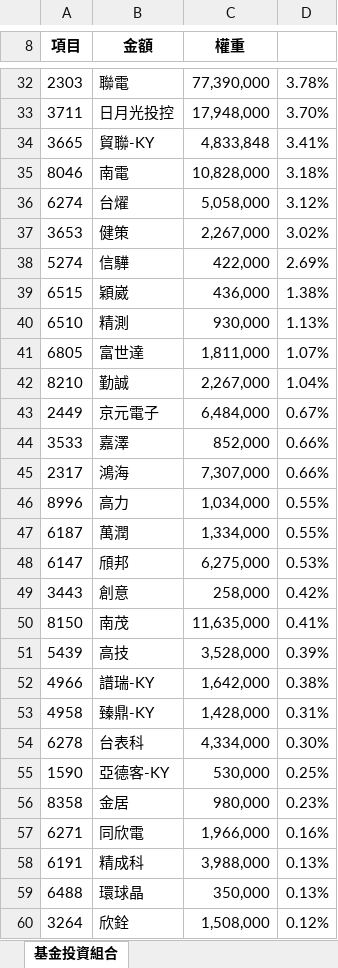
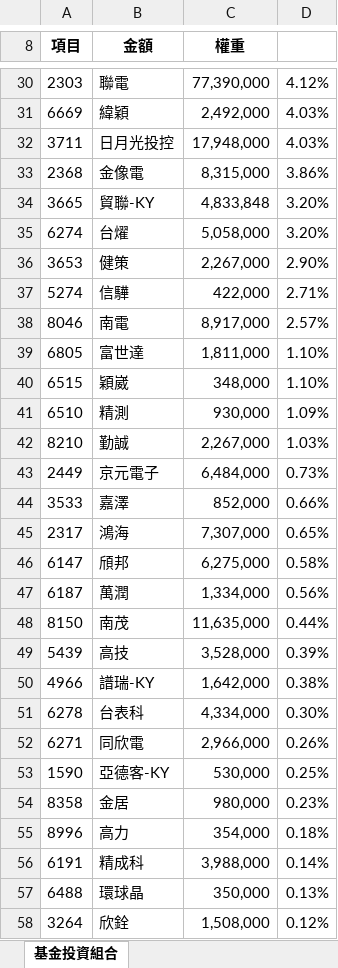
Before and after one commit to woodpeaker9/00981A_Daily_Update, an Excel workbook: etf_data/49YTW_20260622.xlsx, sheet 基金投資組合, drawn as a sheet; only a part is shown, gaps mark what is left out; values as stored, in another font and other column widths than the file's, no borders; removed rows and columns are numbered as before the commit, all else as after; the diff covers the shown part only; the diff names each change by its address in the sheet, - before the commit and + after, or states it on an @@ line.

```diff
--- a/etf_data/49YTW_20260622.xlsx (sheet 基金投資組合)
+++ b/etf_data/49YTW_20260622.xlsx (sheet 基金投資組合)
-D30: 3.78%
+D30: 4.12%
+row 31: 6669 | 緯穎 | 2,492,000 | 4.03%
-D32: 3.70%
+D32: 4.03%
+row 33: 2368 | 金像電 | 8,315,000 | 3.86%
-D34: 3.41%
+D34: 3.20%
-row 35: 8046 | 南電 | 10,828,000 | 3.18%
-D35: 3.12%
+D35: 3.20%
-D36: 3.02%
+D36: 2.90%
-D37: 2.69%
+D37: 2.71%
+row 38: 8046 | 南電 | 8,917,000 | 2.57%
+row 39: 6805 | 富世達 | 1,811,000 | 1.10%
-C40 (權重): 436,000
+C40 (權重): 348,000
-D40: 1.38%
+D40: 1.10%
-D41: 1.13%
+D41: 1.09%
-row 41: 6805 | 富世達 | 1,811,000 | 1.07%
-D42: 1.04%
+D42: 1.03%
-D43: 0.67%
+D43: 0.73%
-D45: 0.66%
+D45: 0.65%
-row 46: 8996 | 高力 | 1,034,000 | 0.55%
-row 47: 6187 | 萬潤 | 1,334,000 | 0.55%
-D46: 0.53%
+D46: 0.58%
-row 49: 3443 | 創意 | 258,000 | 0.42%
+row 47: 6187 | 萬潤 | 1,334,000 | 0.56%
-D48: 0.41%
+D48: 0.44%
-row 53: 4958 | 臻鼎-KY | 1,428,000 | 0.31%
+row 52: 6271 | 同欣電 | 2,966,000 | 0.26%
-row 57: 6271 | 同欣電 | 1,966,000 | 0.16%
+row 55: 8996 | 高力 | 354,000 | 0.18%
-D56: 0.13%
+D56: 0.14%
```
Also changed, not shown: 5 added rows, 5 removed rows and 17 edited cells elsewhere in this sheet, 1 other file.
